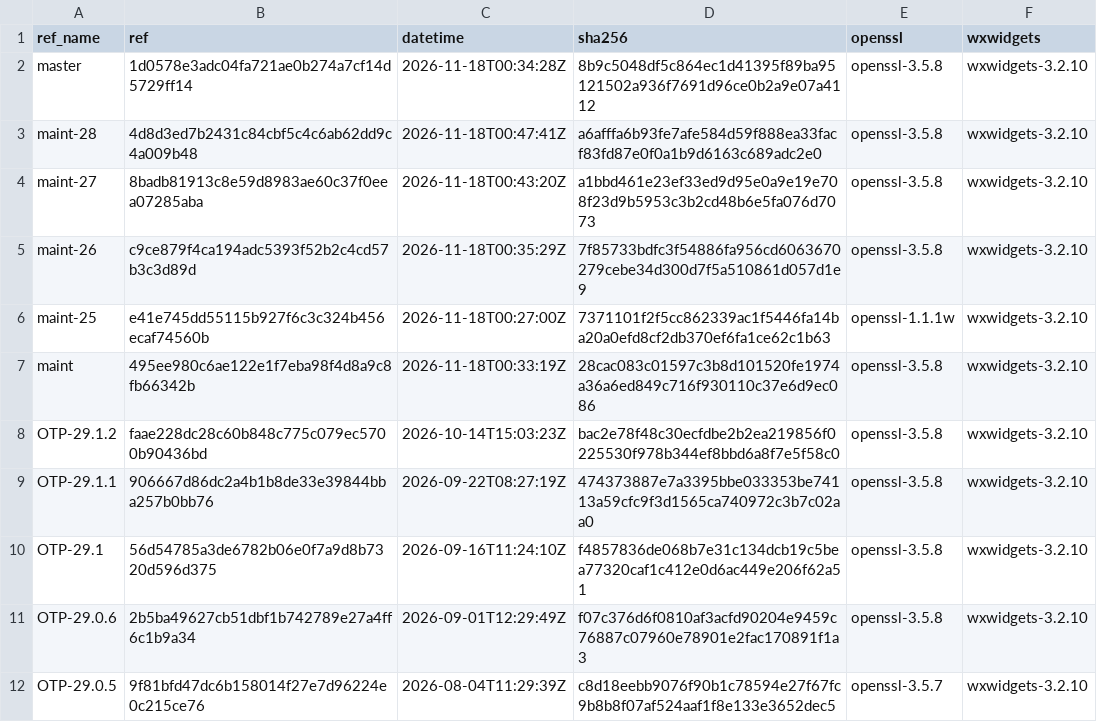
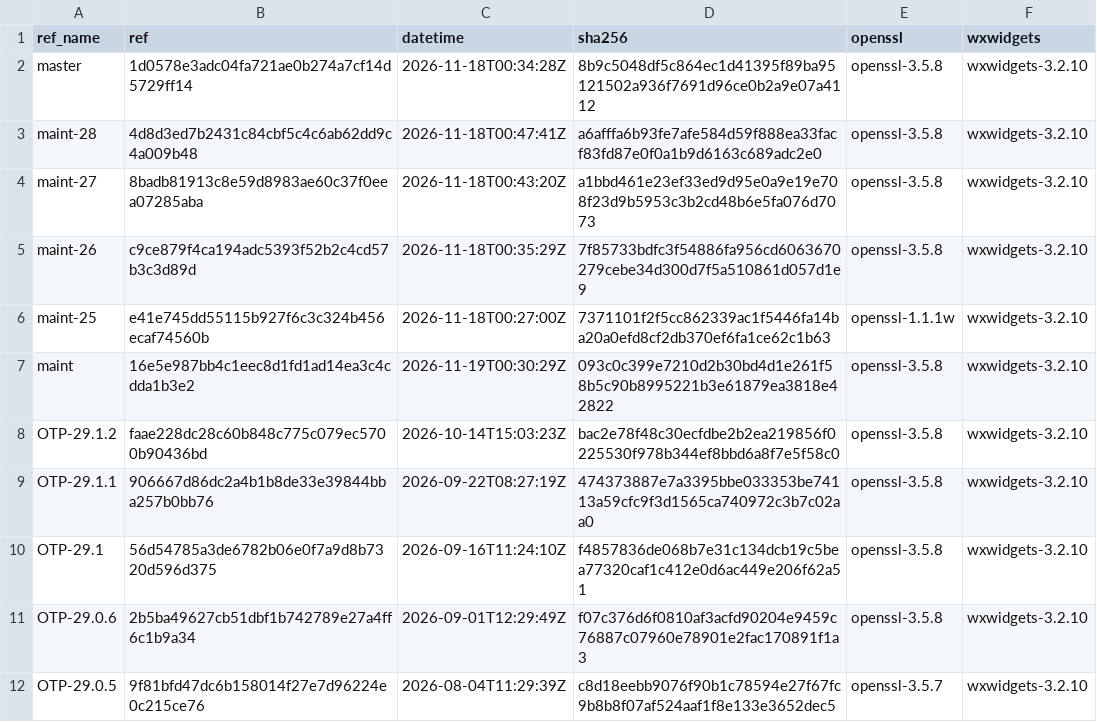
Before and after one commit to erlef/otp_builds, a CSV file: builds/x86_64-apple-darwin.csv, drawn as a sheet; only a part is shown.

```diff
--- a/builds/x86_64-apple-darwin.csv
+++ b/builds/x86_64-apple-darwin.csv
@@ -6,3 +6,3 @@ maint-26,c9ce879f4ca194adc5393f52b2c4cd57b3c3d89d,2026-11-18T00:35:29Z,7f85733bd
 maint-25,e41e745dd55115b927f6c3c324b456ecaf74560b,2026-11-18T00:27:00Z,7371101f2f5cc862339ac1f5446fa14ba20a0efd8cf2db370ef6fa1ce62c1b63,openssl-1.1.1w,wxwidgets-3.2.10
-maint,495ee980c6ae122e1f7eba98f4d8a9c8fb66342b,2026-11-18T00:33:19Z,28cac083c01597c3b8d101520fe1974a36a6ed849c716f930110c37e6d9ec086,openssl-3.5.8,wxwidgets-3.2.10
+maint,16e5e987bb4c1eec8d1fd1ad14ea3c4cdda1b3e2,2026-11-19T00:30:29Z,093c0c399e7210d2b30bd4d1e261f58b5c90b8995221b3e61879ea3818e42822,openssl-3.5.8,wxwidgets-3.2.10
 OTP-29.1.2,faae228dc28c60b848c775c079ec5700b90436bd,2026-10-14T15:03:23Z,bac2e78f48c30ecfdbe2b2ea219856f0225530f978b344ef8bbd6a8f7e5f58c0,openssl-3.5.8,wxwidgets-3.2.10
```
